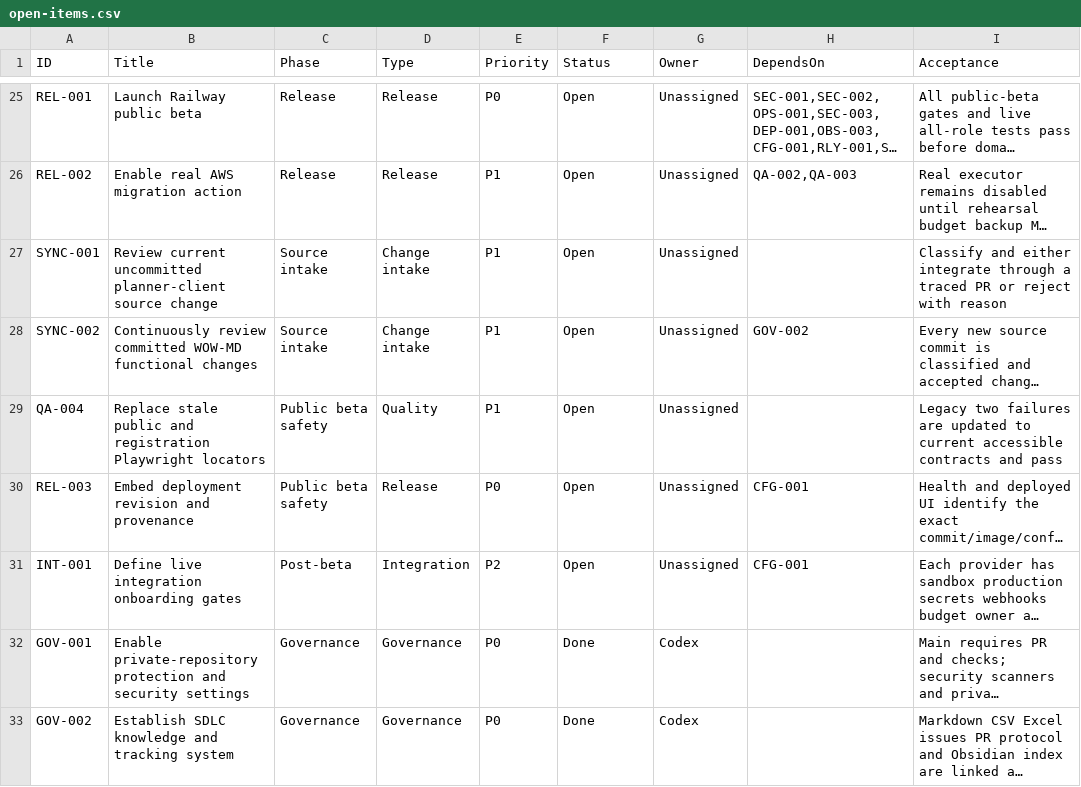
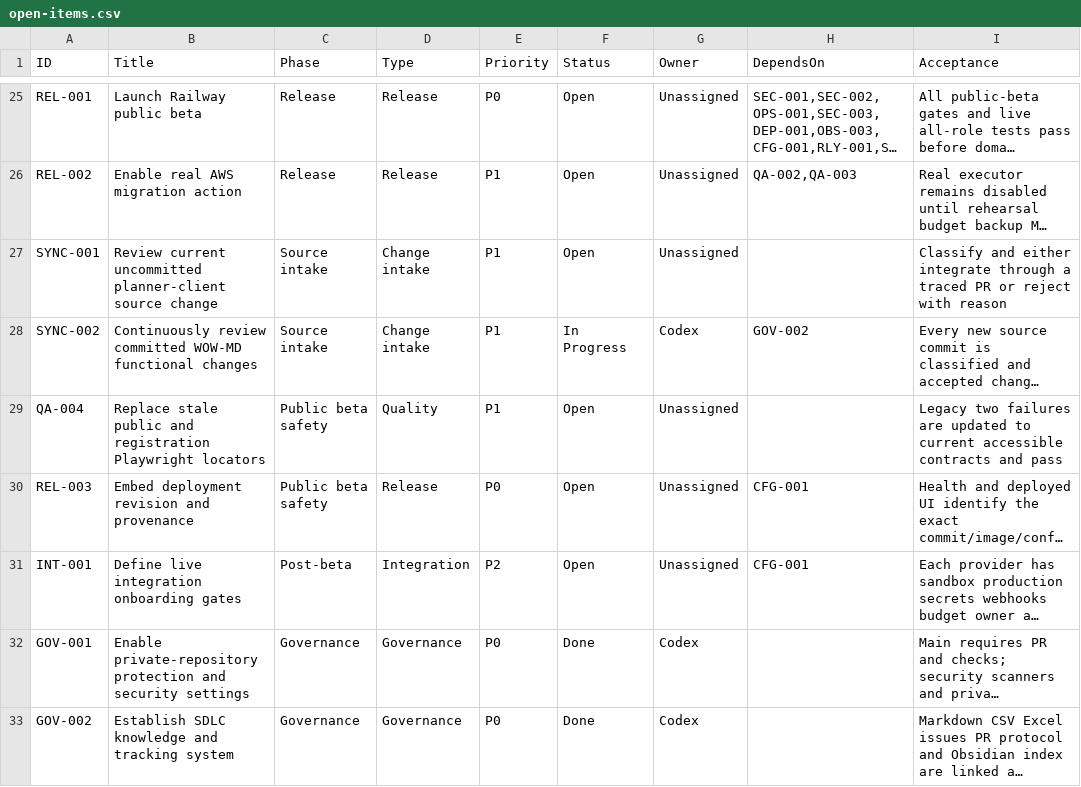
Before and after one commit to RohithTadiparti/world-of-weddingz-production, a CSV file: docs/tracking/registers/open-items.csv, drawn as a sheet; only a part is shown, gaps mark what is left out; long unchanged cells end in …; the diff names each change by its address in the sheet, - before the commit and + after, or states it on an @@ line.

Commit message:
feat: add deterministic source synchronization report

```diff
--- a/docs/tracking/registers/open-items.csv
+++ b/docs/tracking/registers/open-items.csv
-F28 (Status): Open
+F28 (Status): In Progress
-G28 (Owner): Unassigned
+G28 (Owner): Codex
```
Also changed, not shown: 3 other files.
